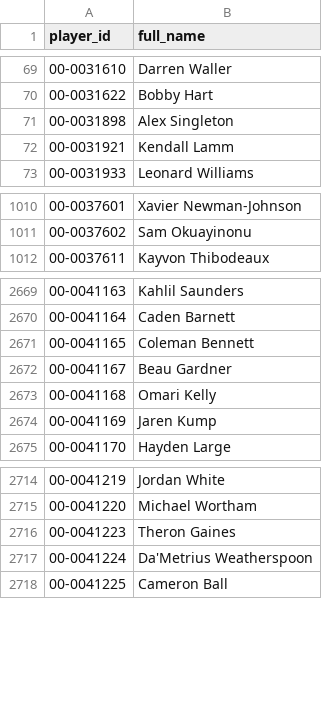
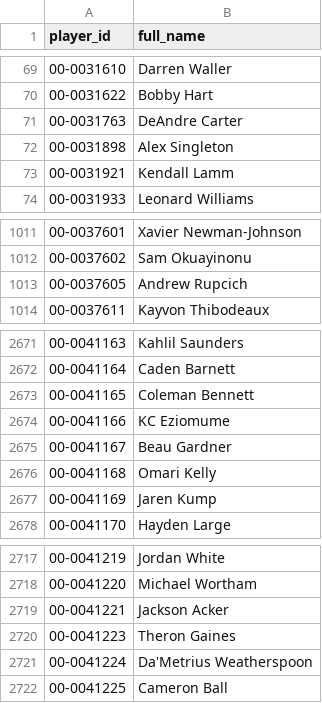
Before and after one commit to jasondchew/nfl-derby-26-27, a CSV file: data/players.csv, drawn as a sheet; only a part is shown, gaps mark what is left out.

```diff
--- a/data/players.csv
+++ b/data/players.csv
@@ -70,2 +70,3 @@ player_id,full_name
 00-0031622,Bobby Hart
+00-0031763,DeAndre Carter
 00-0031898,Alex Singleton
@@ -1011,2 +1012,3 @@ player_id,full_name
 00-0037602,Sam Okuayinonu
+00-0037605,Andrew Rupcich
 00-0037611,Kayvon Thibodeaux
@@ -2671,2 +2673,3 @@ player_id,full_name
 00-0041165,Coleman Bennett
+00-0041166,KC Eziomume
 00-0041167,Beau Gardner
@@ -2715,2 +2718,3 @@ player_id,full_name
 00-0041220,Michael Wortham
+00-0041221,Jackson Acker
 00-0041223,Theron Gaines
```
Also changed, not shown: data/games.csv, 1 other file.
